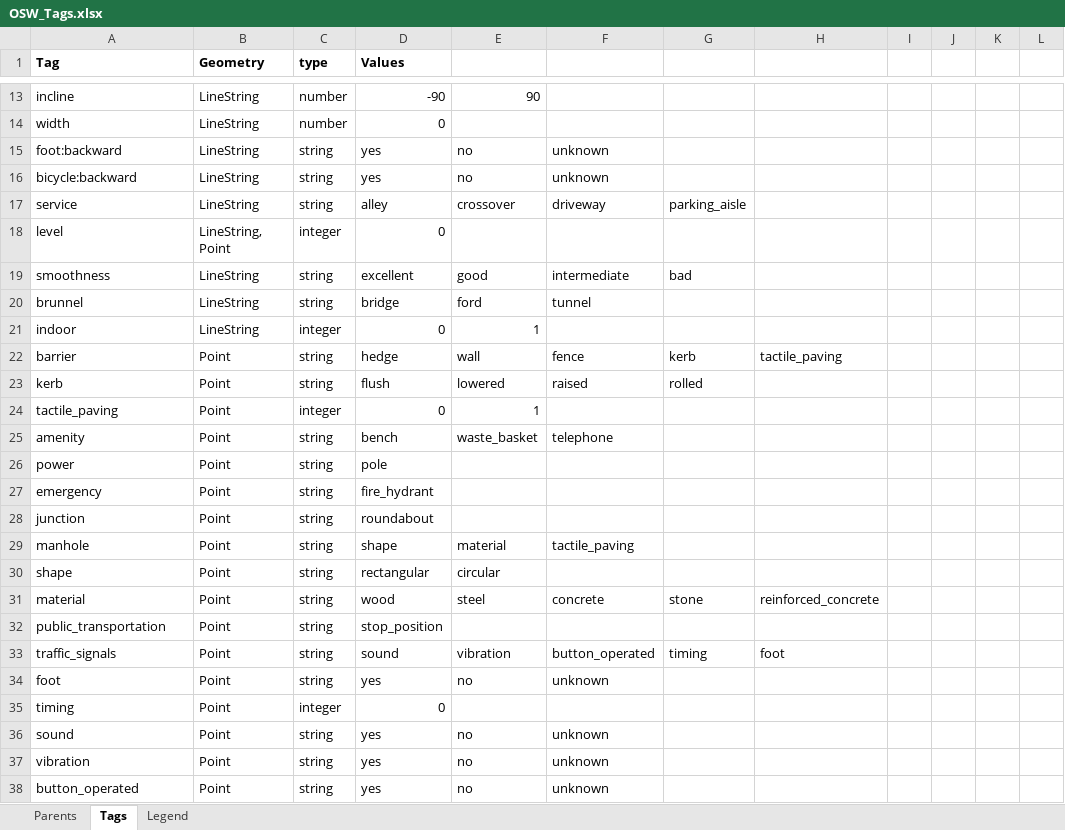
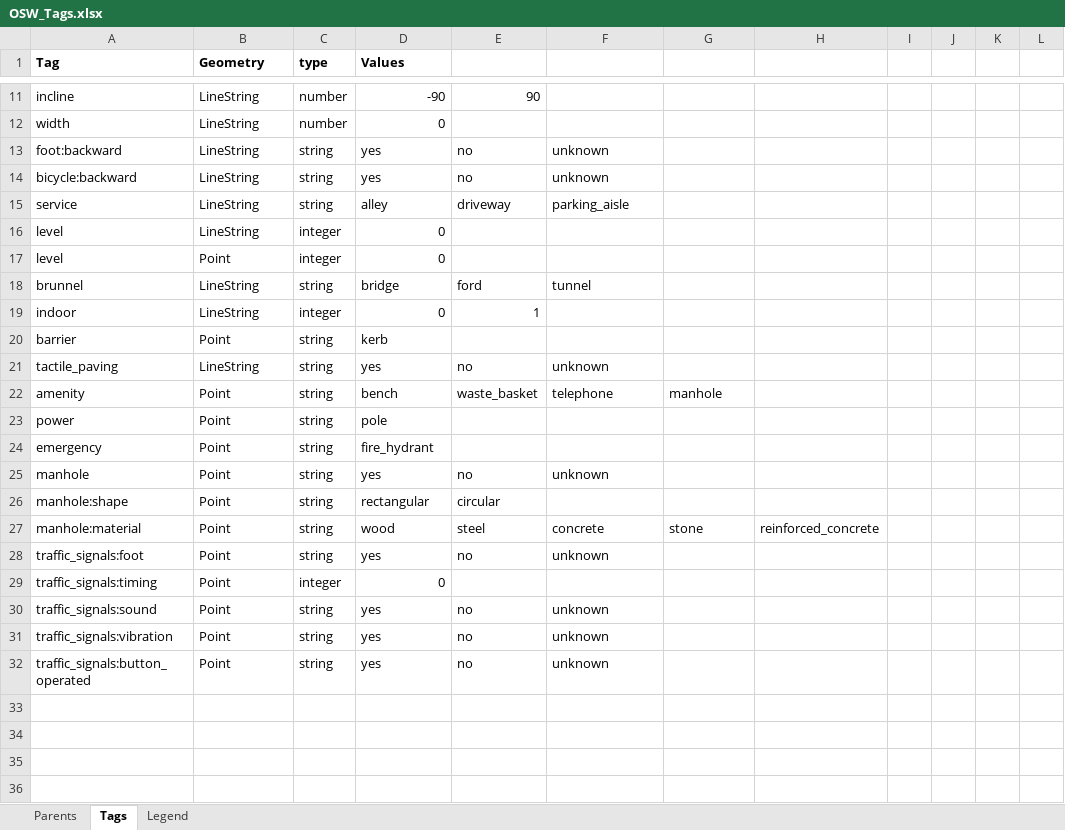
Before and after one commit to sureshgaussian/oswvalidators, an Excel workbook: Json Schema/OSW_Tags.xlsx, sheet Tags, drawn as a sheet; only a part is shown, gaps mark what is left out; values as stored, in another font and other column widths than the file's, no borders; removed rows and columns are numbered as before the commit, all else as after; the diff covers the shown part only; the diff names each change by its address in the sheet, - before the commit and + after, or states it on an @@ line.

Commit message:
New Schema generation and errors fixed

```diff
--- a/Json Schema/OSW_Tags.xlsx (sheet Tags)
+++ b/Json Schema/OSW_Tags.xlsx (sheet Tags)
-E15: crossover
+E15: driveway
-F15: driveway
+F15: parking_aisle
-G15: parking_aisle
+G15: (empty)
-B16 (Geometry): LineString, Point
+B16 (Geometry): LineString
-row 19: smoothness | LineString | string | excellent | good | intermediate | bad
+row 17: level | Point | integer | 0
-D20 (Values): hedge
+D20 (Values): kerb
-E20: wall
+E20: (empty)
-F20: fence
+F20: (empty)
-G20: kerb
+G20: (empty)
-H20: tactile_paving
+H20: (empty)
-row 23: kerb | Point | string | flush | lowered | raised | rolled
-row 24: tactile_paving | Point | integer | 0 | 1
+row 21: tactile_paving | LineString | string | yes | no | unknown
-G22: (empty)
+G22: manhole
-row 28: junction | Point | string | roundabout
-D25 (Values): shape
+D25 (Values): yes
-E25: material
+E25: no
-F25: tactile_paving
+F25: unknown
-A26 (Tag): shape
+A26 (Tag): manhole:shape
-A27 (Tag): material
+A27 (Tag): manhole:material
-row 32: public_transportation | Point | string | stop_position
-row 33: traffic_signals | Point | string | sound | vibration | button_operated | timing | foot
-A28 (Tag): foot
+A28 (Tag): traffic_signals:foot
-A29 (Tag): timing
+A29 (Tag): traffic_signals:timing
-A30 (Tag): sound
+A30 (Tag): traffic_signals:sound
-A31 (Tag): vibration
+A31 (Tag): traffic_signals:vibration
-A32 (Tag): button_operated
+A32 (Tag): traffic_signals:button_operated
```
Also changed, not shown: 2 removed rows and 5 edited cells elsewhere in this sheet, sheet Parents, 13 other files.
